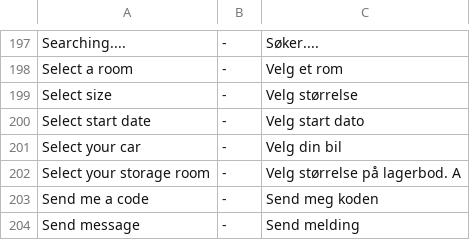
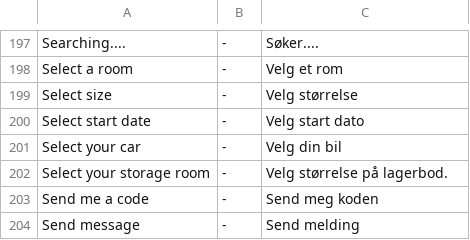
Before and after one commit to tamzidoronno/zaui-v4, a CSV file: com.getshop.client/ROOT/translation/w_nb_NO.csv, drawn as a sheet; only a part is shown, gaps mark what is left out.

Commit message:
text changes.

```diff
--- a/com.getshop.client/ROOT/translation/w_nb_NO.csv
+++ b/com.getshop.client/ROOT/translation/w_nb_NO.csv
@@ -201,3 +201,3 @@ Select start date;-;Velg start dato
 Select your car;-;Velg din bil
-Select your storage room;-;Velg størrelse på lagerbod. A
+Select your storage room;-;Velg størrelse på lagerbod.
 Send me a code;-;Send meg koden
```
